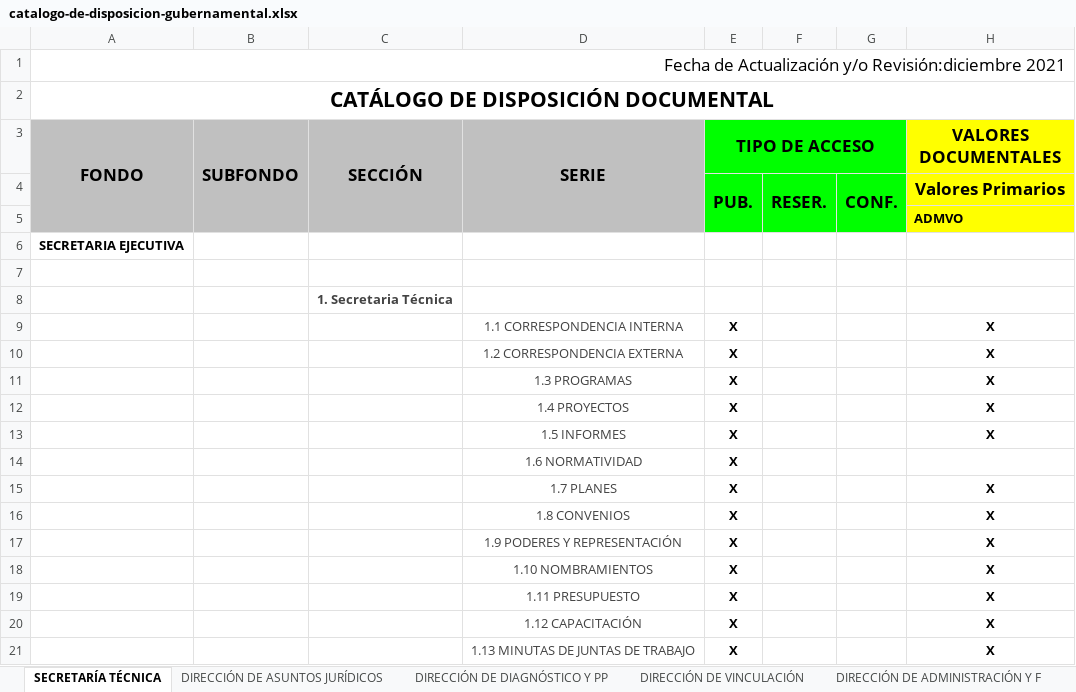
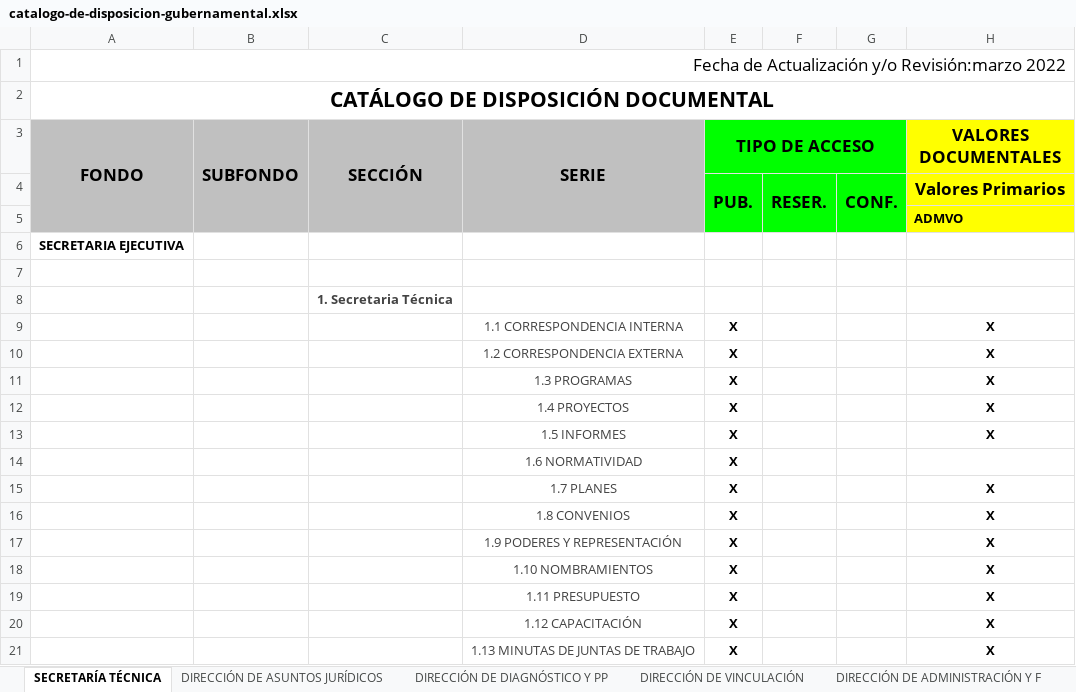
Before and after one commit to SEACoahuila/plataforma.web, an Excel workbook: content/secretaria-ejecutiva/transparencia/art-21-23-catalogos-documentales-de-archivos/catalogo-de-disposicion-gubernamental.xlsx, sheet SECRETARÍA TÉCNICA, drawn as a sheet; only a part is shown; values as stored, in another font and other column widths than the file's, no borders; the diff names each change by its address in the sheet, - before the commit and + after, or states it on an @@ line.

Commit message:
actualiza trasparencia

```diff
--- a/content/secretaria-ejecutiva/transparencia/art-21-23-catalogos-documentales-de-archivos/catalogo-de-disposicion-gubernamental.xlsx (sheet SECRETARÍA TÉCNICA)
+++ b/content/secretaria-ejecutiva/transparencia/art-21-23-catalogos-documentales-de-archivos/catalogo-de-disposicion-gubernamental.xlsx (sheet SECRETARÍA TÉCNICA)
-A1 (FONDO): …Actualización y/o Revisión:diciembre 2021
+A1 (FONDO): …Actualización y/o Revisión:marzo 2022
```
Also changed, not shown: sheet DIRECCIÓN DE DIAGNÓSTICO Y PP, sheet DIRECCIÓN DE VINCULACIÓN, sheet DIRECCIÓN DE ADMINISTRACIÓN Y F, sheet UNIDAD DE SISTEMAS DE INFORMACI, sheet DIRECCIÓN DE ASUNTOS JURÍDICOS, 8 other files.
